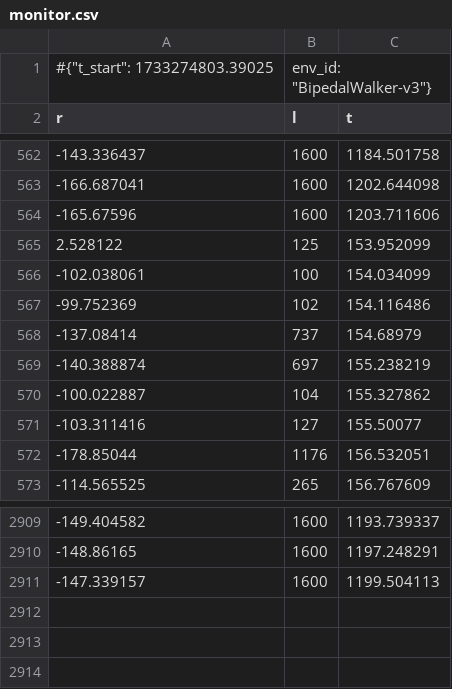
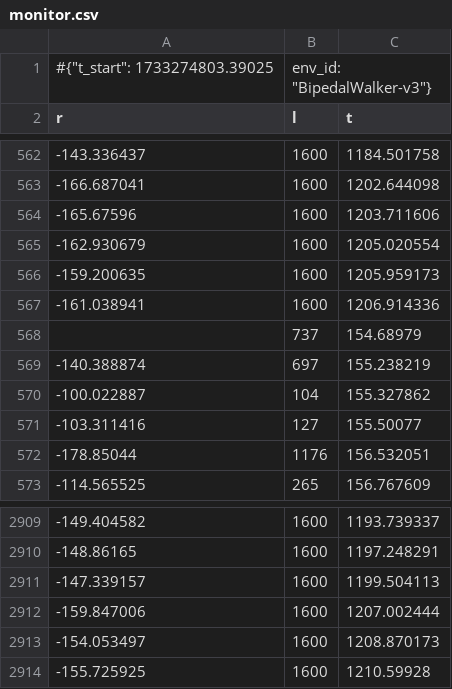
Before and after one commit to ggoonnzzaallo/antarctic, a CSV file: rl_learn/bipedal/SB3/logs/A2C/monitor.csv, drawn as a sheet; only a part is shown, gaps mark what is left out.

```diff
--- a/rl_learn/bipedal/SB3/logs/A2C/monitor.csv
+++ b/rl_learn/bipedal/SB3/logs/A2C/monitor.csv
@@ -564,6 +564,6 @@ r,l,t
 -165.67596,1600,1203.711606
-2.528122,125,153.952099
--102.038061,100,154.034099
--99.752369,102,154.116486
--137.08414,737,154.68979
+-162.930679,1600,1205.020554
+-159.200635,1600,1205.959173
+-161.038941,1600,1206.914336
+,737,154.68979
 -140.388874,697,155.238219
@@ -2911 +2911,4 @@ r,l,t
 -147.339157,1600,1199.504113
+-159.847006,1600,1207.002444
+-154.053497,1600,1208.870173
+-155.725925,1600,1210.59928
```
Also changed, not shown: rl_learn/bipedal/SB3/logs/PPO/monitor.csv, rl_learn/bipedal/SB3/logs/TD3/monitor.csv, 4 other files.
